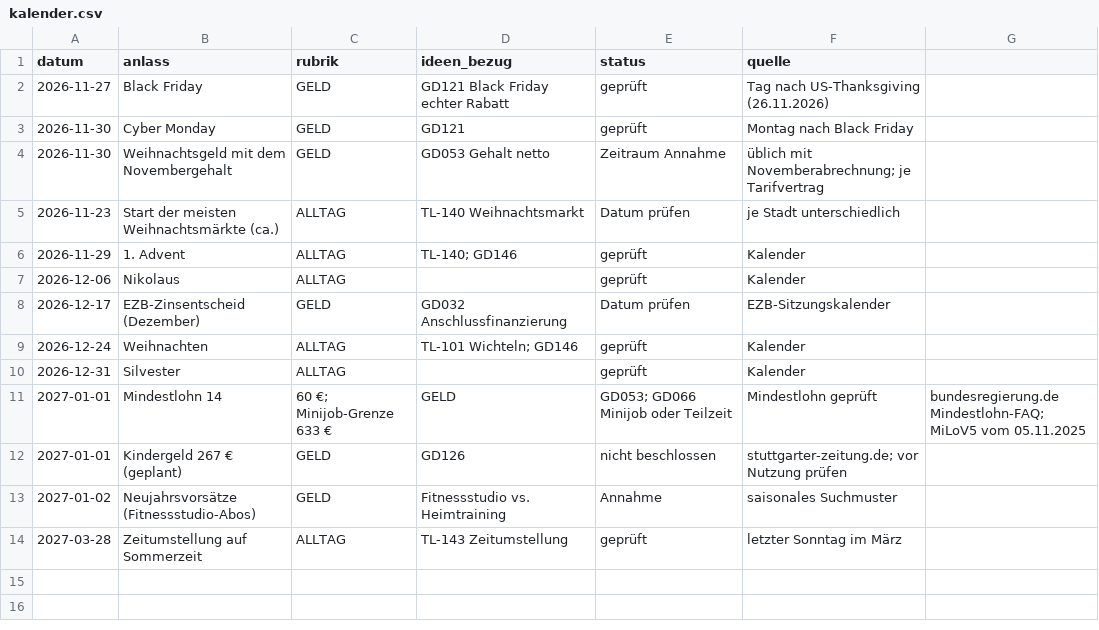
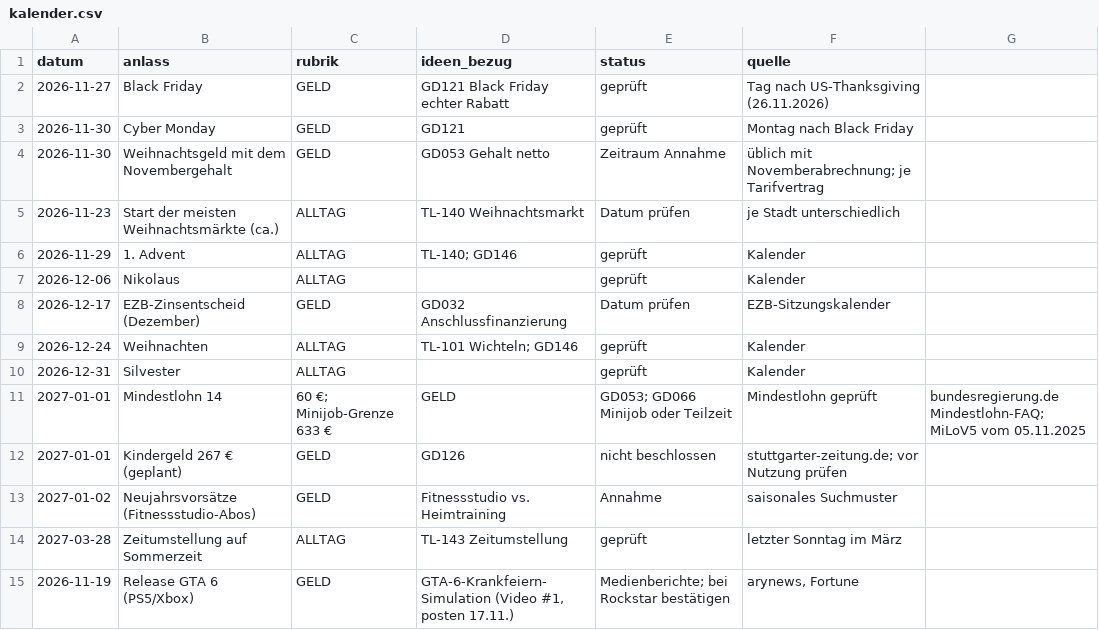
Before and after one commit to Dagjori/TikTok-Automation, a CSV file: data/trends/kalender.csv, drawn as a sheet; the diff names each change by its address in the sheet, - before the commit and + after, or states it on an @@ line.

```diff
--- a/data/trends/kalender.csv
+++ b/data/trends/kalender.csv
+row 15: 2026-11-19 | Release GTA 6 (PS5/Xbox) | GELD | GTA-6-Krankfeiern-Simulation (Video #1, posten 17.11.) | Medienberichte; bei Rockstar bestätigen | arynews, Fortune
```
Also changed, not shown: data/trends/trend-log.csv, 13 other files.
